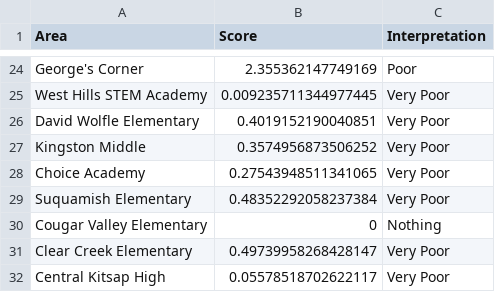
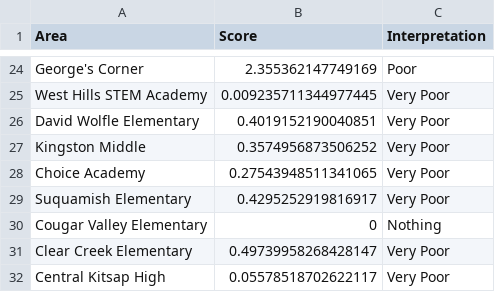
Before and after one commit to monkeywithacupcake/kitsap-non-motorized, a CSV file: score_breakdowns.csv, drawn as a sheet; only a part is shown, gaps mark what is left out; the diff covers the shown part only.

```diff
--- a/score_breakdowns.csv
+++ b/score_breakdowns.csv
@@ -28,3 +28,3 @@ Kingston Middle,0.3574956873506252,Very Poor
 Choice Academy,0.27543948511341065,Very Poor
-Suquamish Elementary,0.48352292058237384,Very Poor
+Suquamish Elementary,0.4295252919816917,Very Poor
 Cougar Valley Elementary,0,Nothing
```
Also changed, not shown: 13 edited cells elsewhere in this file, 4 other files.
